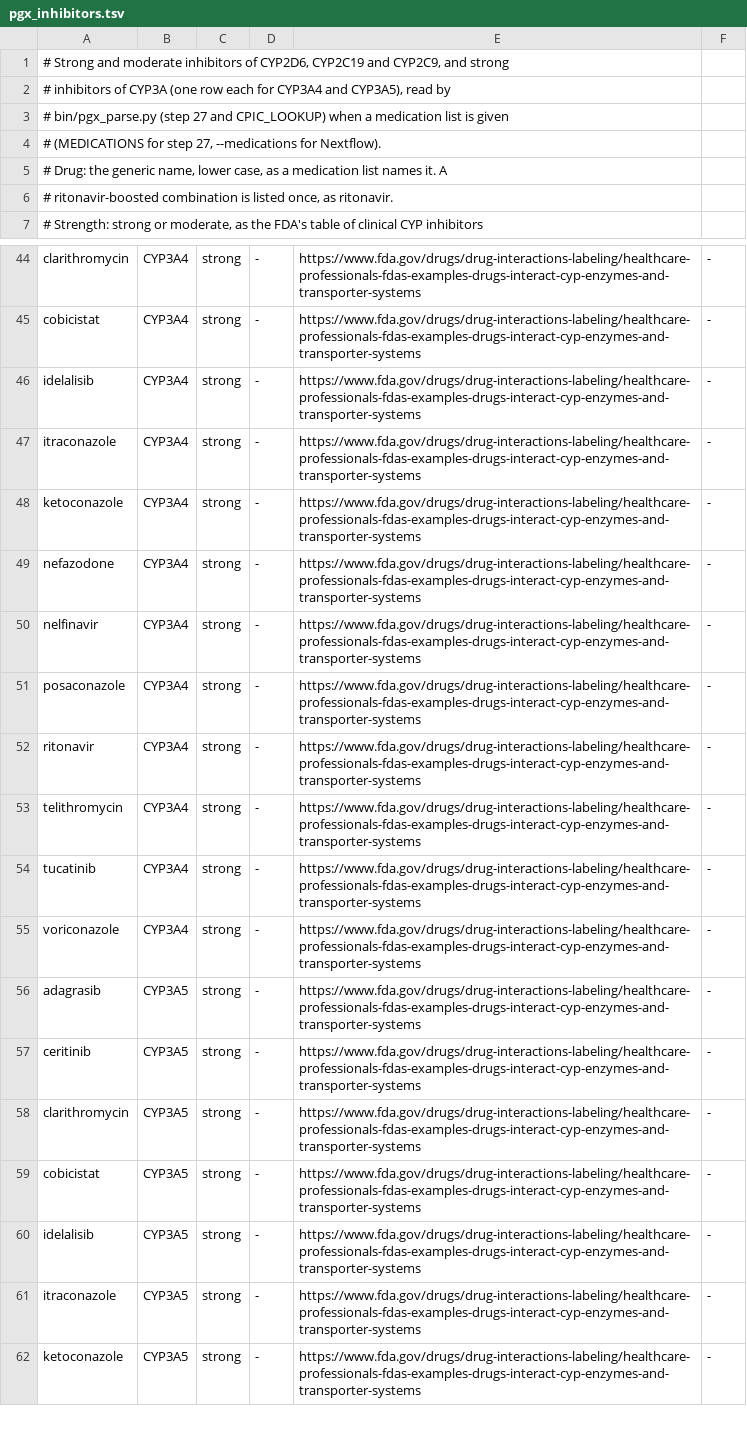
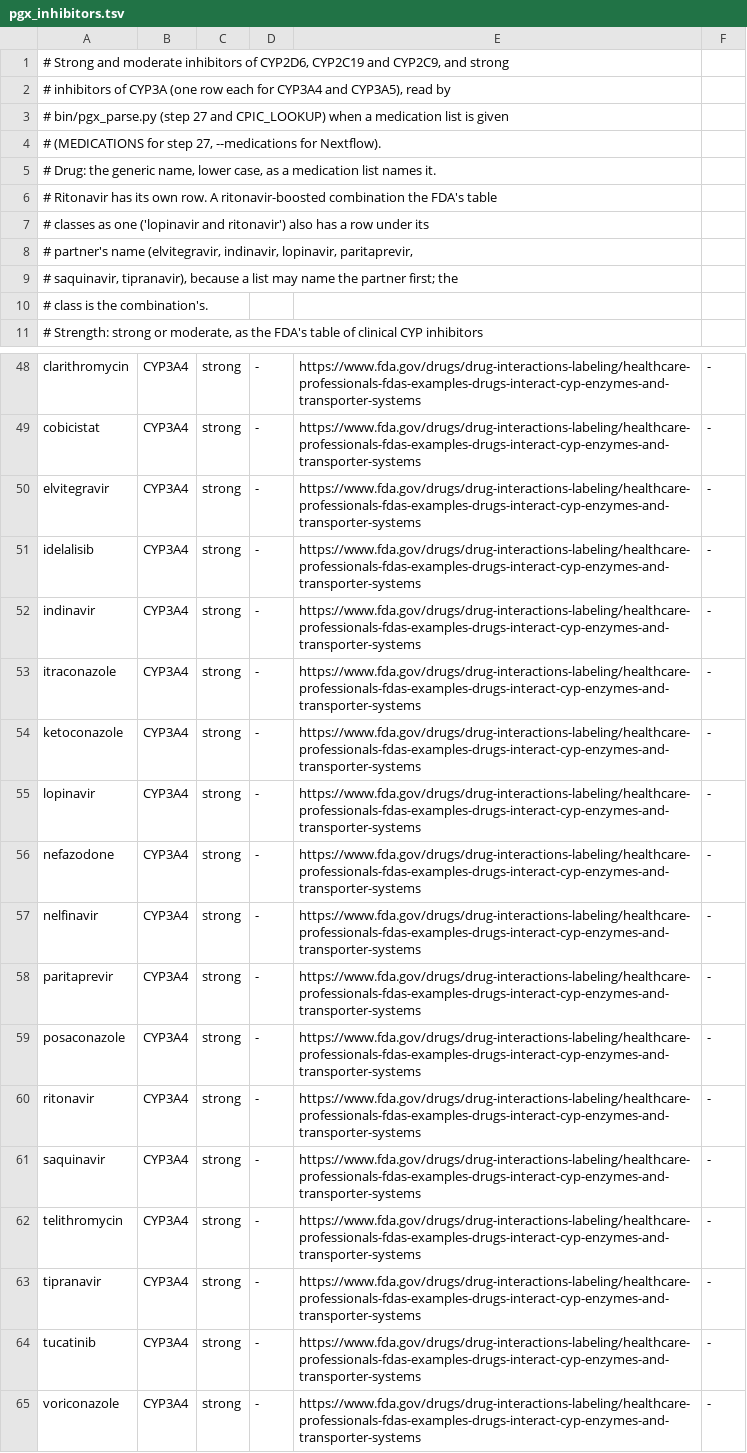
Before and after one commit to GeiserX/Personal-Genome-Pipeline, a TSV file: assets/pgx_inhibitors.tsv, drawn as a sheet; only a part is shown, gaps mark what is left out; the shorter side is filled out with more unchanged rows; the diff covers the shown part only.

Commit message:
fix(pgx): match boosted ritonavir partners and drop the lower-activity note for a poor metabolizer
A medication line written 'lopinavir/ritonavir' was read as one unknown word,
so the strong CYP3A inhibitor went unrecognised. A slash or plus now ends the
first word, and the six partners the FDA classes as strong with ritonavir get
CYP3A4 and CYP3A5 rows. A CYP3A5 *3/*3 poor metabolizer no longer reads that
the inhibitor can lower its activity. Point 7 of the step 27 doc now names
every gene of the table in its opening line.

```diff
--- a/assets/pgx_inhibitors.tsv
+++ b/assets/pgx_inhibitors.tsv
@@ -4,4 +4,8 @@
 # (MEDICATIONS for step 27, --medications for Nextflow).
-# Drug: the generic name, lower case, as a medication list names it. A
-# ritonavir-boosted combination is listed once, as ritonavir.
+# Drug: the generic name, lower case, as a medication list names it.
+# Ritonavir has its own row. A ritonavir-boosted combination the FDA's table
+# classes as one ('lopinavir and ritonavir') also has a row under its
+# partner's name (elvitegravir, indinavir, lopinavir, paritaprevir,
+# saquinavir, tipranavir), because a list may name the partner first; the
+# class is the combination's.
 # Strength: strong or moderate, as the FDA's table of clinical CYP inhibitors
@@ -45,10 +49,16 @@ clarithromycin	CYP3A4	strong	-	https://www.fda.gov/drugs/drug-interactions-label
 cobicistat	CYP3A4	strong	-	https://www.fda.gov/drugs/drug-interactions-labeling/healthcare-professionals-fdas-examples-drugs-interact-cyp-enzymes-and-transporter-systems	-
+elvitegravir	CYP3A4	strong	-	https://www.fda.gov/drugs/drug-interactions-labeling/healthcare-professionals-fdas-examples-drugs-interact-cyp-enzymes-and-transporter-systems	-
 idelalisib	CYP3A4	strong	-	https://www.fda.gov/drugs/drug-interactions-labeling/healthcare-professionals-fdas-examples-drugs-interact-cyp-enzymes-and-transporter-systems	-
+indinavir	CYP3A4	strong	-	https://www.fda.gov/drugs/drug-interactions-labeling/healthcare-professionals-fdas-examples-drugs-interact-cyp-enzymes-and-transporter-systems	-
 itraconazole	CYP3A4	strong	-	https://www.fda.gov/drugs/drug-interactions-labeling/healthcare-professionals-fdas-examples-drugs-interact-cyp-enzymes-and-transporter-systems	-
 ketoconazole	CYP3A4	strong	-	https://www.fda.gov/drugs/drug-interactions-labeling/healthcare-professionals-fdas-examples-drugs-interact-cyp-enzymes-and-transporter-systems	-
+lopinavir	CYP3A4	strong	-	https://www.fda.gov/drugs/drug-interactions-labeling/healthcare-professionals-fdas-examples-drugs-interact-cyp-enzymes-and-transporter-systems	-
 nefazodone	CYP3A4	strong	-	https://www.fda.gov/drugs/drug-interactions-labeling/healthcare-professionals-fdas-examples-drugs-interact-cyp-enzymes-and-transporter-systems	-
 nelfinavir	CYP3A4	strong	-	https://www.fda.gov/drugs/drug-interactions-labeling/healthcare-professionals-fdas-examples-drugs-interact-cyp-enzymes-and-transporter-systems	-
+paritaprevir	CYP3A4	strong	-	https://www.fda.gov/drugs/drug-interactions-labeling/healthcare-professionals-fdas-examples-drugs-interact-cyp-enzymes-and-transporter-systems	-
 posaconazole	CYP3A4	strong	-	https://www.fda.gov/drugs/drug-interactions-labeling/healthcare-professionals-fdas-examples-drugs-interact-cyp-enzymes-and-transporter-systems	-
 ritonavir	CYP3A4	strong	-	https://www.fda.gov/drugs/drug-interactions-labeling/healthcare-professionals-fdas-examples-drugs-interact-cyp-enzymes-and-transporter-systems	-
+saquinavir	CYP3A4	strong	-	https://www.fda.gov/drugs/drug-interactions-labeling/healthcare-professionals-fdas-examples-drugs-interact-cyp-enzymes-and-transporter-systems	-
 telithromycin	CYP3A4	strong	-	https://www.fda.gov/drugs/drug-interactions-labeling/healthcare-professionals-fdas-examples-drugs-interact-cyp-enzymes-and-transporter-systems	-
+tipranavir	CYP3A4	strong	-	https://www.fda.gov/drugs/drug-interactions-labeling/healthcare-professionals-fdas-examples-drugs-interact-cyp-enzymes-and-transporter-systems	-
 tucatinib	CYP3A4	strong	-	https://www.fda.gov/drugs/drug-interactions-labeling/healthcare-professionals-fdas-examples-drugs-interact-cyp-enzymes-and-transporter-systems	-
```
Also changed, not shown: 6 added rows elsewhere in this file, 3 other files.
